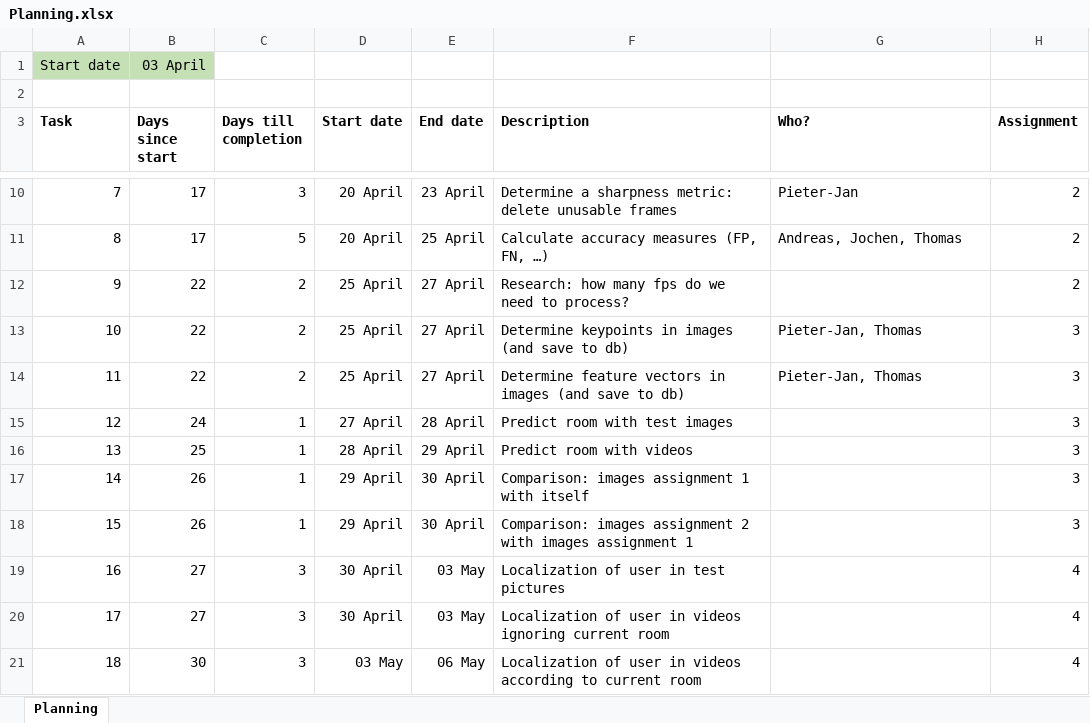
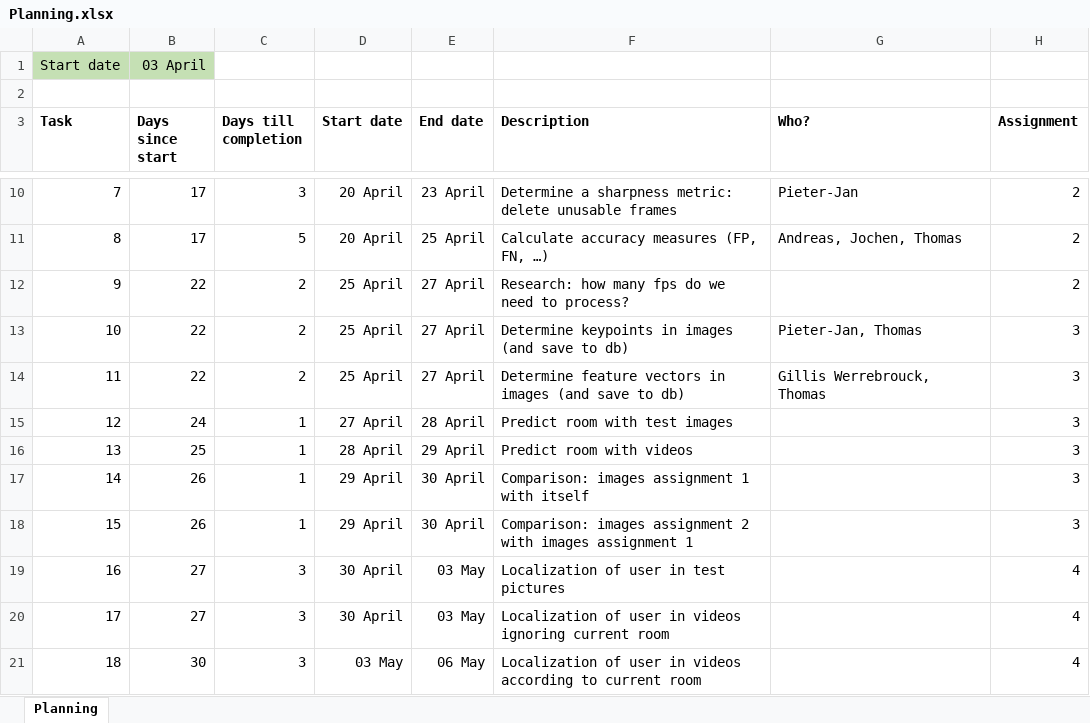
Before and after one commit to GillisWerrebrouck/UGent_Computer-Vision-Project, an Excel workbook: planning/Planning.xlsx, sheet Planning, drawn as a sheet; only a part is shown, gaps mark what is left out; values as stored, in another font and other column widths than the file's, no borders; charts and pictures not drawn; the diff names each change by its address in the sheet, - before the commit and + after, or states it on an @@ line.

Commit message:
Update planning

```diff
--- a/planning/Planning.xlsx (sheet Planning)
+++ b/planning/Planning.xlsx (sheet Planning)
-G14 (Who?): Pieter-Jan, Thomas
+G14 (Who?): Gillis Werrebrouck, Thomas
```
Also changed, not shown: charts or pictures.
